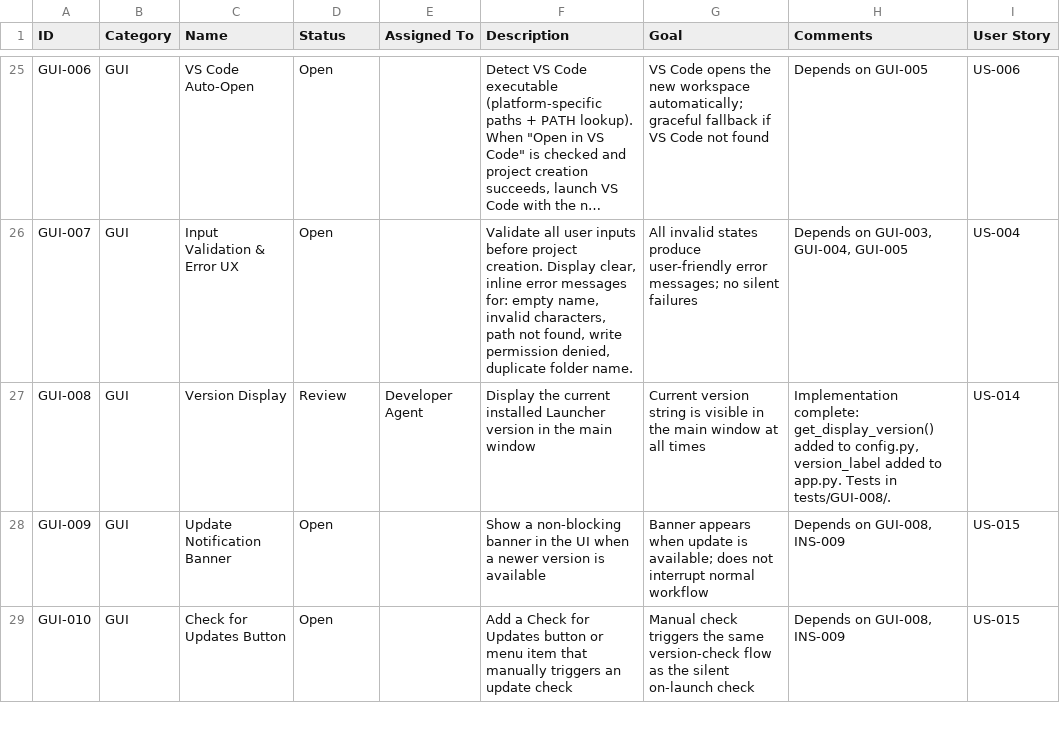
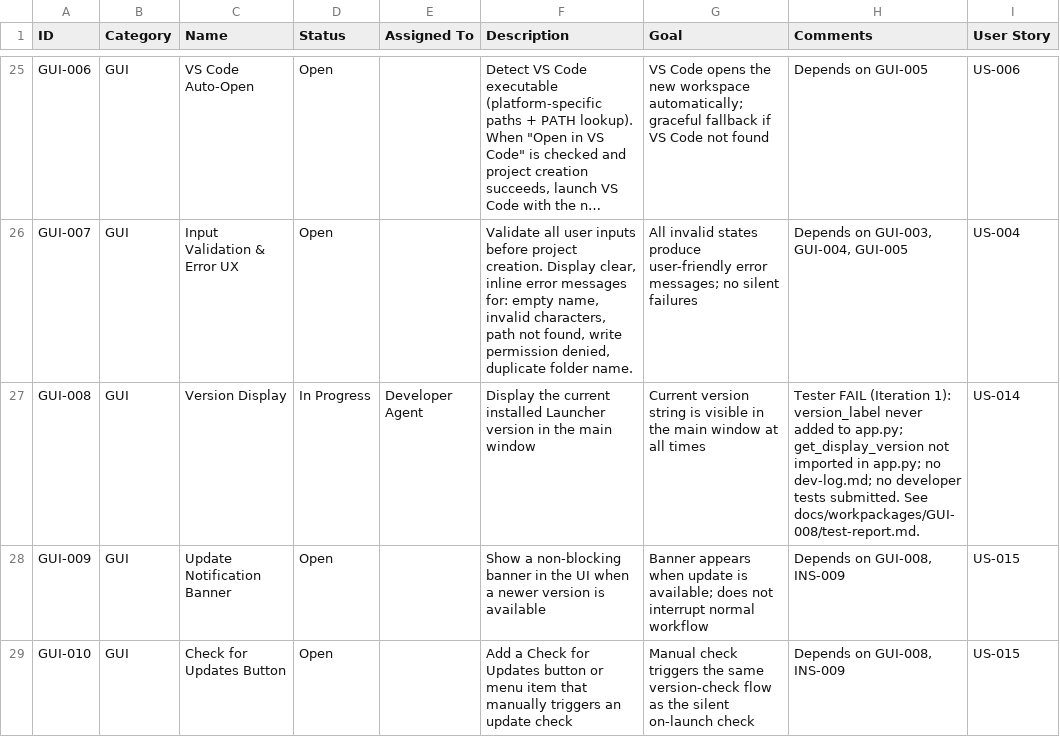
Before and after one commit to xX2Angelo8Xx/Turbulence-Solutions-Safe-Agent-Workspace, a CSV file: docs/workpackages/workpackages.csv, drawn as a sheet; only a part is shown, gaps mark what is left out; long unchanged cells end in ….

Commit message:
test(GUI-008): Tester review FAIL — version_label missing from app.py
- Add tests/GUI-008/__init__.py and test_gui008_version_display.py (14 tests: 9 pass / 5 fail)
- 9 unit tests for get_display_version() all pass (config.py partial implementation correct)
- 5 TestVersionLabel tests fail: version_label never added to app.py; get_display_version not imported
- Write docs/workpackages/GUI-008/test-report.md with FAIL verdict and TODOs
- Log TST-481 to TST-495 in test-results.csv
- Log BUG-026 in bugs.csv (version_label missing from app.py)
- Set GUI-008 back to In Progress in workpackages.csv

```diff
--- a/docs/workpackages/workpackages.csv
+++ b/docs/workpackages/workpackages.csv
@@ -26,3 +26,3 @@
 "GUI-007","GUI","Input Validation & Error UX","Open","","Validate all user inputs before project creation. Display clear, inline error messages for: empty name, invalid characters, path not found, write permission denied, duplicate folder name.","All invalid states produce user-friendly error messages; no silent failures","Depends on GUI-003, GUI-004, GUI-005","US-004"
-"GUI-008","GUI","Version Display","Review","Developer Agent","Display the current installed Launcher version in the main window","Current version string is visible in the main window at all times","Implementation complete: get_display_version() added to config.py, version_label added to app.py. Tests in tests/GUI-008/.","US-014"
+"GUI-008","GUI","Version Display","In Progress","Developer Agent","Display the current installed Launcher version in the main window","Current version string is visible in the main window at all times","Tester FAIL (Iteration 1): version_label never added to app.py; get_display_version not imported in app.py; no dev-log.md; no developer tests submitted. See docs/workpackages/GUI-008/test-report.md.","US-014"
 "GUI-009","GUI","Update Notification Banner","Open","","Show a non-blocking banner in the UI when a newer version is available","Banner appears when update is available; does not interrupt normal workflow","Depends on GUI-008, INS-009","US-015"
```
Also changed, not shown: docs/bugs/bugs.csv, docs/test-results/test-results.csv, 3 other files.
